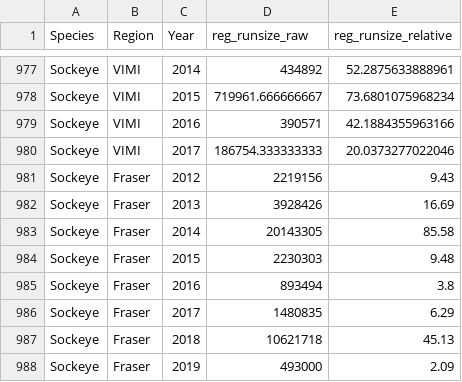
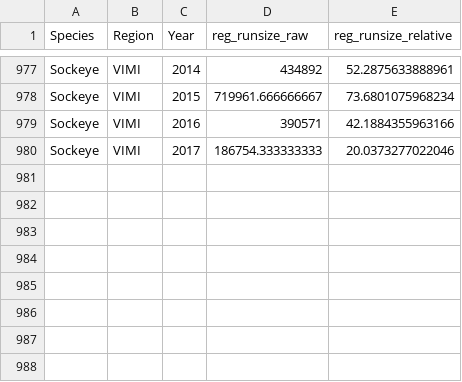
Before and after one commit to hertzPSF/ProgRegSummaries, a CSV file: output/Reg_runsize_1_20210525.csv, drawn as a sheet; only a part is shown, gaps mark what is left out.

Commit message:
fix reg summary data for Fraser

```diff
--- a/output/Reg_runsize_1_20210525.csv
+++ b/output/Reg_runsize_1_20210525.csv
@@ -980,9 +980 @@
 "Sockeye","VIMI",2017,186754.333333333,20.0373277022046
-"Sockeye","Fraser",2012,2219156,9.43
-"Sockeye","Fraser",2013,3928426,16.69
-"Sockeye","Fraser",2014,20143305,85.58
-"Sockeye","Fraser",2015,2230303,9.48
-"Sockeye","Fraser",2016,893494,3.8
-"Sockeye","Fraser",2017,1480835,6.29
-"Sockeye","Fraser",2018,10621718,45.13
-"Sockeye","Fraser",2019,493000,2.09
```
Also changed, not shown: 2 other files.
